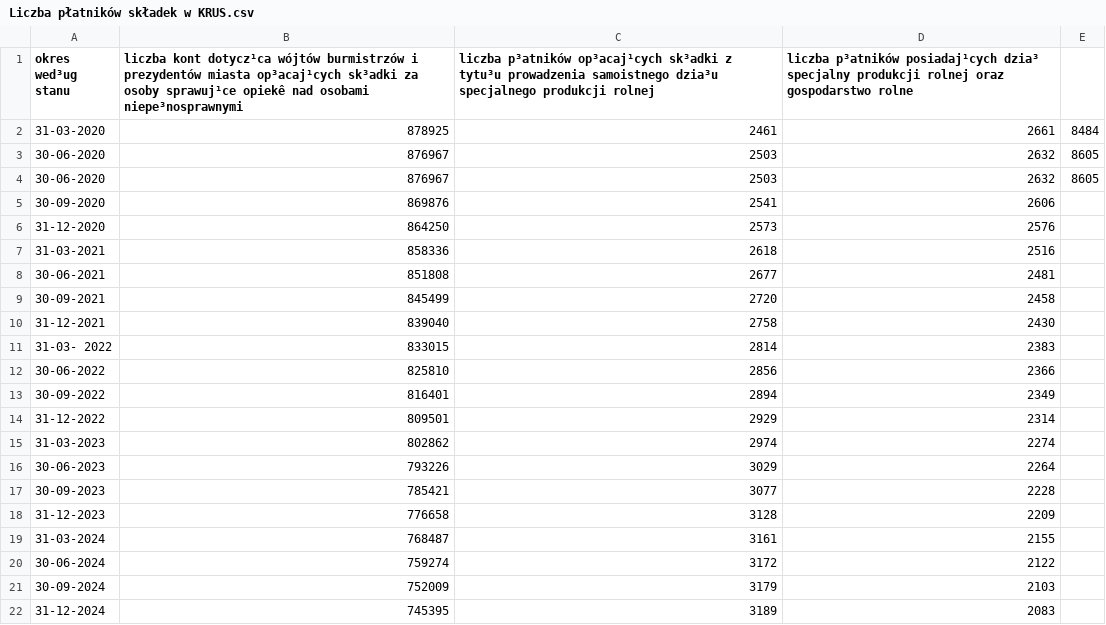
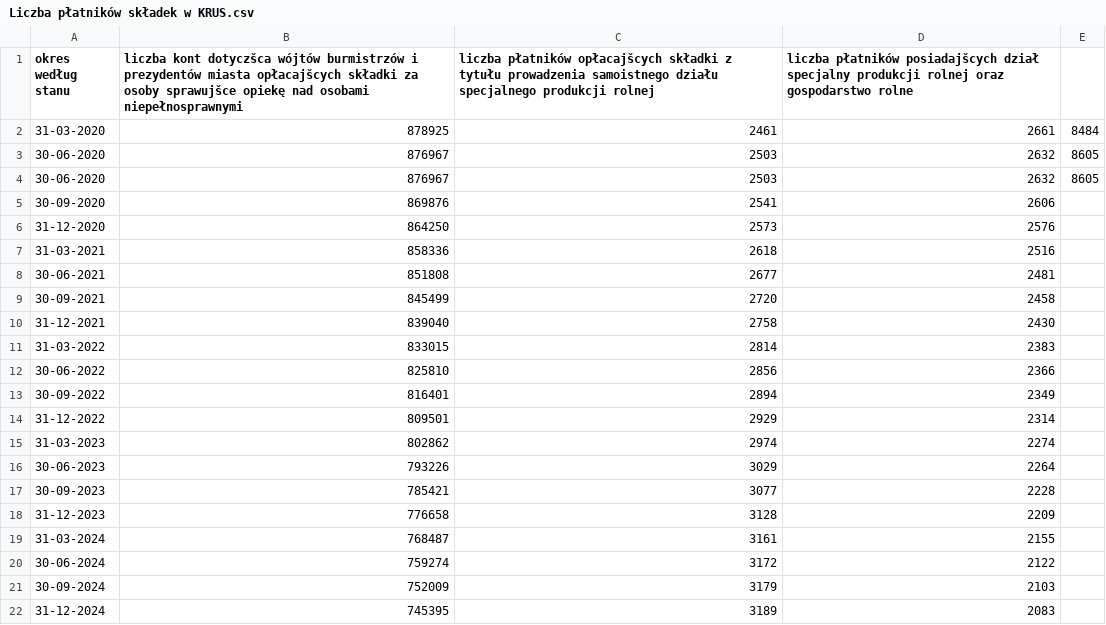
Before and after one commit to barbwozn/KRUS-data-, a CSV file: dane_excel_kwartalne/Liczba płatników składek w KRUS.csv, drawn as a sheet; the diff names each change by its address in the sheet, - before the commit and + after, or states it on an @@ line.

Commit message:
Update Liczba płatników składek w KRUS.csv

```diff
--- a/dane_excel_kwartalne/Liczba płatników składek w KRUS.csv
+++ b/dane_excel_kwartalne/Liczba płatników składek w KRUS.csv
-A1: okres wed³ug stanu
+A1: okres według stanu
-B1: liczba kont dotycz¹ca wójtów burmistrzów i prezydentów miasta op³acaj¹cych sk³adki za osoby sprawuj¹ce opiekê nad osobami niepe³nosprawnymi
+B1: liczba kont dotyczšca wójtów burmistrzów i prezydentów miasta opłacajšcych składki za osoby sprawujšce opiekę nad osobami niepełnosprawnymi
-C1: liczba p³atników op³acaj¹cych sk³adki z tytu³u prowadzenia samoistnego dzia³u specjalnego produkcji…
+C1: liczba płatników opłacajšcych składki z tytułu prowadzenia samoistnego działu specjalnego produkcji…
-D1: liczba p³atników posiadaj¹cych dzia³ specjalny produkcji…
+D1: liczba płatników posiadajšcych dział specjalny produkcji…
-A11 (okres według stanu): 31-03- 2022
+A11 (okres według stanu): 31-03-2022
```
